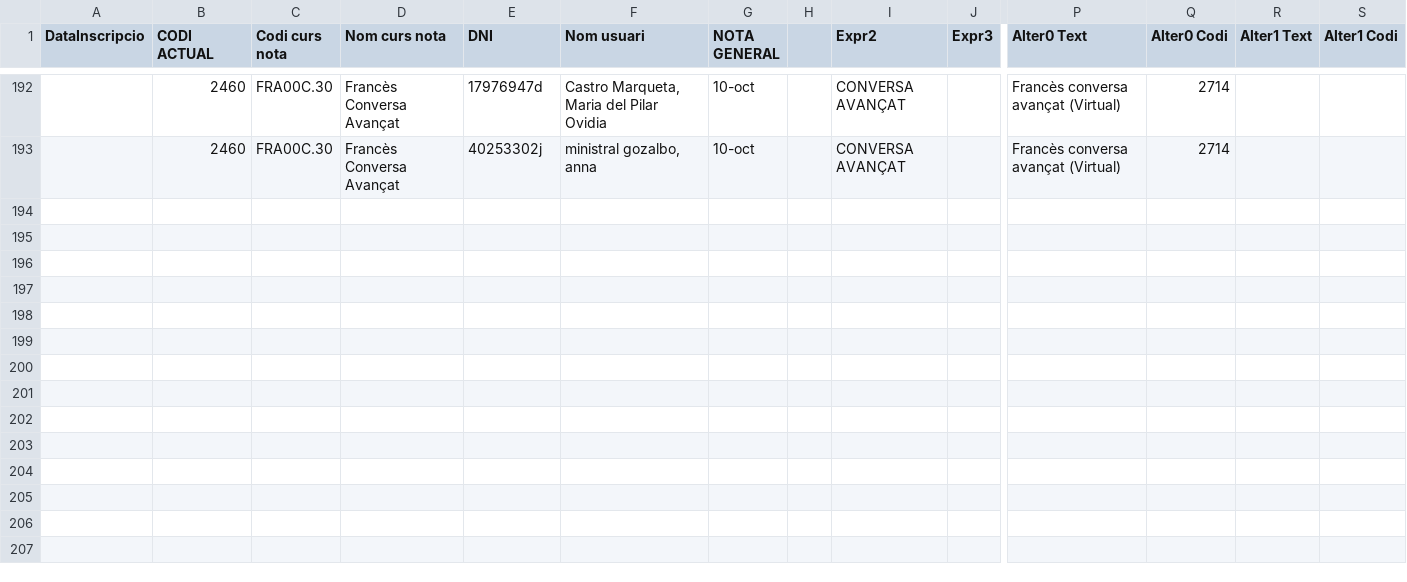
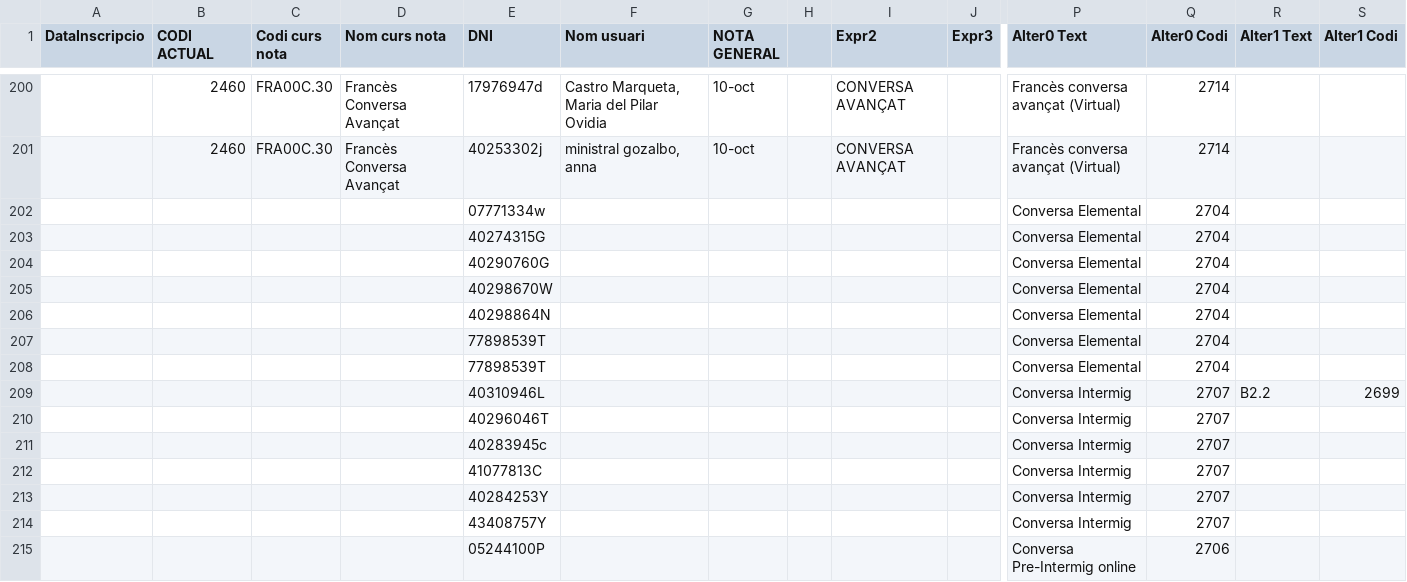
Before and after one commit to nagiro/HospiciRest, a CSV file: Auxiliars/Restriccions/Notes-1.csv, drawn as a sheet; only a part is shown, gaps mark what is left out; addresses are those after the commit; rows hold the shown columns only; the diff covers the shown part only; the diff names each change by its address in the sheet, - before the commit and + after, or states it on an @@ line.

```diff
--- a/Auxiliars/Restriccions/Notes-1.csv
+++ b/Auxiliars/Restriccions/Notes-1.csv
-row 202: (empty)
+row 202:  |  |  |  | 07771334w |  |  |  |  |  | Conversa Elemental | 2704
-row 203: (empty)
+row 203:  |  |  |  | 40274315G |  |  |  |  |  | Conversa Elemental | 2704
-row 204: (empty)
+row 204:  |  |  |  | 40290760G |  |  |  |  |  | Conversa Elemental | 2704
-row 205: (empty)
+row 205:  |  |  |  | 40298670W |  |  |  |  |  | Conversa Elemental | 2704
-row 206: (empty)
+row 206:  |  |  |  | 40298864N |  |  |  |  |  | Conversa Elemental | 2704
-row 207: (empty)
+row 207:  |  |  |  | 77898539T |  |  |  |  |  | Conversa Elemental | 2704
-row 208: (empty)
+row 208:  |  |  |  | 77898539T |  |  |  |  |  | Conversa Elemental | 2704
-row 209: (empty)
+row 209:  |  |  |  | 40310946L |  |  |  |  |  | Conversa Intermig | 2707 | B2.2 | 2699
-row 210: (empty)
+row 210:  |  |  |  | 40296046T |  |  |  |  |  | Conversa Intermig | 2707
-row 211: (empty)
+row 211:  |  |  |  | 40283945c |  |  |  |  |  | Conversa Intermig | 2707
-row 212: (empty)
+row 212:  |  |  |  | 41077813C |  |  |  |  |  | Conversa Intermig | 2707
-row 213: (empty)
+row 213:  |  |  |  | 40284253Y |  |  |  |  |  | Conversa Intermig | 2707
-row 214: (empty)
+row 214:  |  |  |  | 43408757Y |  |  |  |  |  | Conversa Intermig | 2707
-row 215: (empty)
+row 215:  |  |  |  | 05244100P |  |  |  |  |  | Conversa Pre-Intermig online | 2706
```
Also changed, not shown: 13 added rows and 92 edited cells elsewhere in this file, 8 other files.
